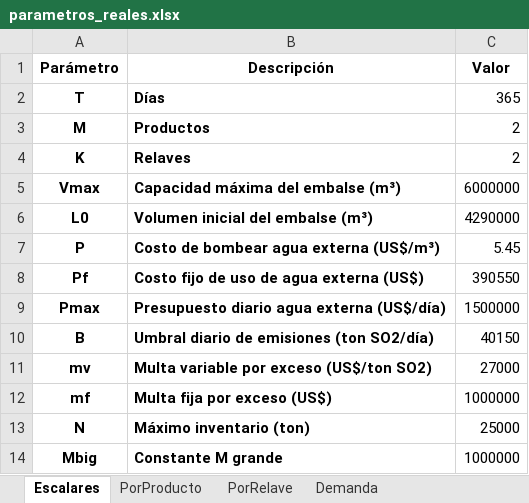
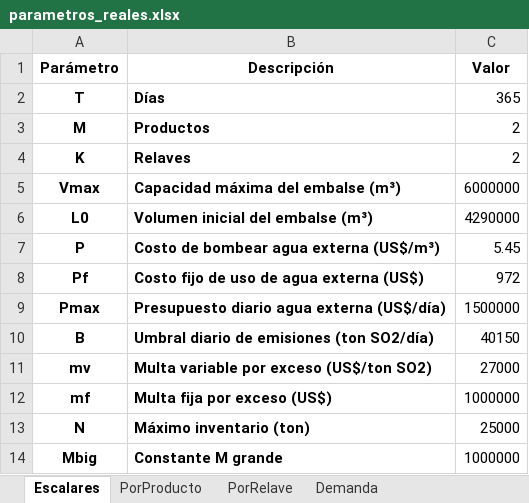
Before and after one commit to nachotagle/Gurobi-Opti, an Excel workbook: parametros_reales.xlsx, sheet Escalares, drawn as a sheet; values as stored, in another font and other column widths than the file's, no borders; the diff names each change by its address in the sheet, - before the commit and + after, or states it on an @@ line.

Commit message:
parametros ok

```diff
--- a/parametros_reales.xlsx (sheet Escalares)
+++ b/parametros_reales.xlsx (sheet Escalares)
-C8 (Valor): 390550
+C8 (Valor): 972
```
